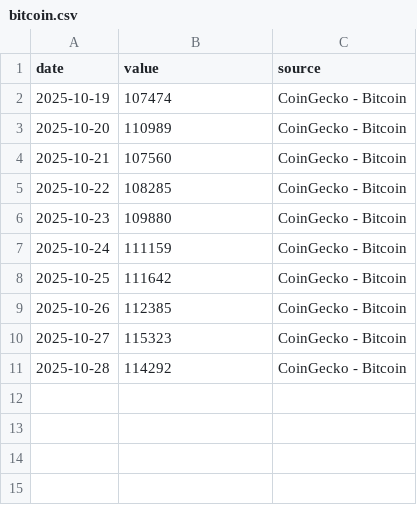
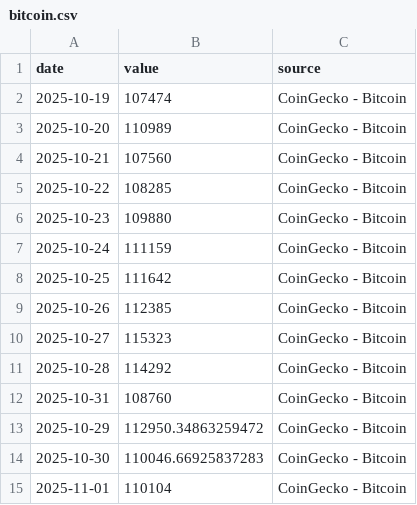
Before and after one commit to dlosch9225/scraping_project, a CSV file: data/bitcoin.csv, drawn as a sheet; the diff names each change by its address in the sheet, - before the commit and + after, or states it on an @@ line.

```diff
--- a/data/bitcoin.csv
+++ b/data/bitcoin.csv
+row 12: 2025-10-31 | 108760 | CoinGecko - Bitcoin
+row 13: 2025-10-29 | 112950.34863259472 | CoinGecko - Bitcoin
+row 14: 2025-10-30 | 110046.66925837283 | CoinGecko - Bitcoin
+row 15: 2025-11-01 | 110104 | CoinGecko - Bitcoin
```
Also changed, not shown: data/open_meteo.csv, data/usgs.csv, 24 other files.
